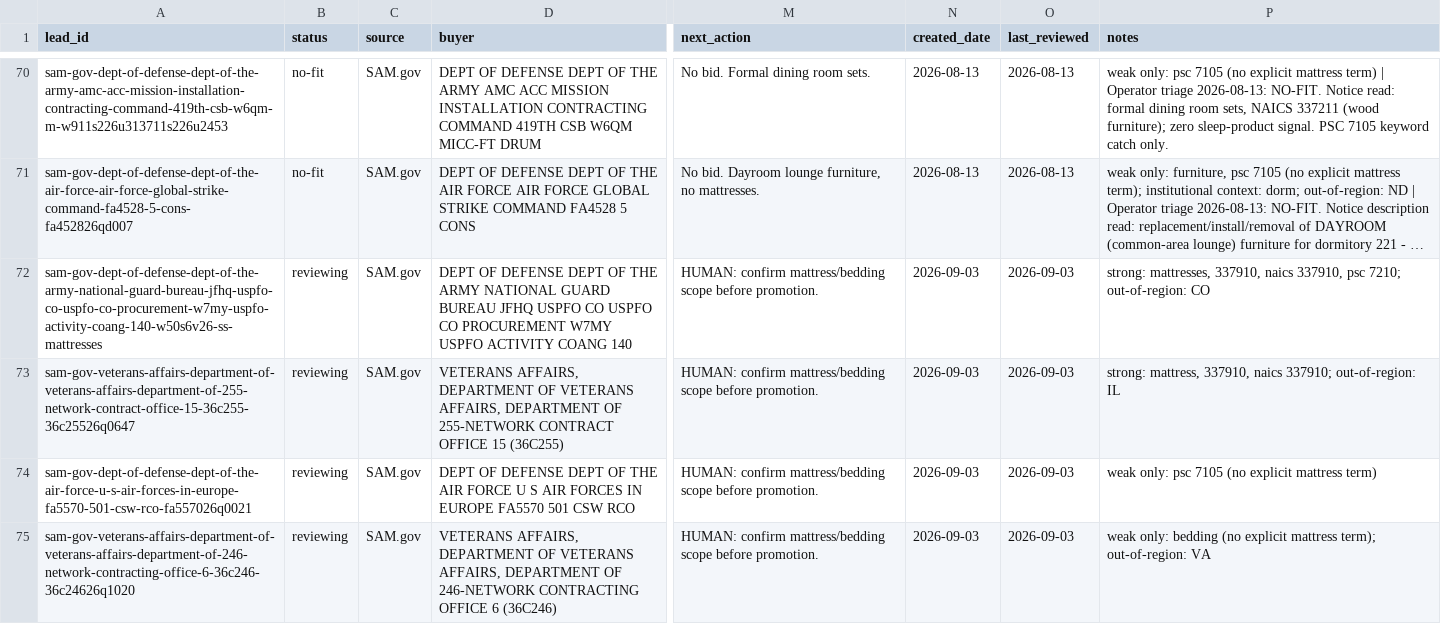
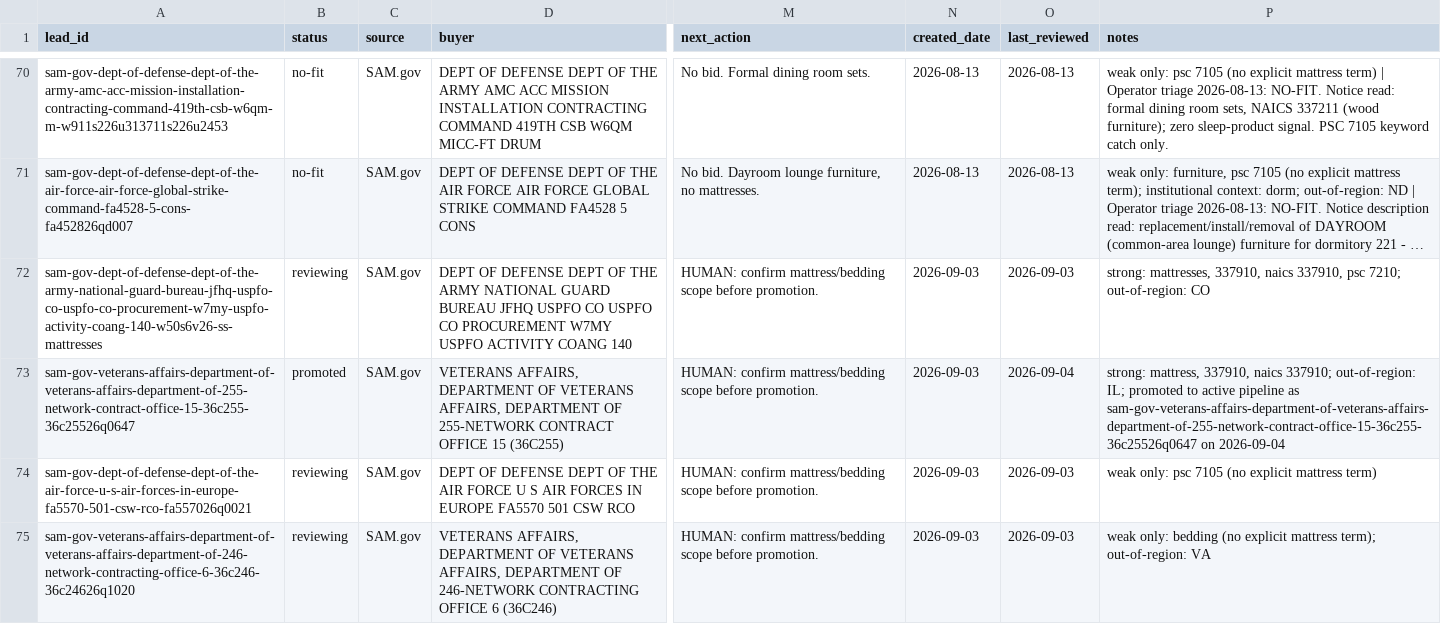
Before and after one commit to beford782/Silverline-Sleep-Procurement, a CSV file: leads/review/_lead_radar.csv, drawn as a sheet; only a part is shown, gaps mark what is left out; long unchanged cells end in …; the diff names each change by its address in the sheet, - before the commit and + after, or states it on an @@ line.

```diff
--- a/leads/review/_lead_radar.csv
+++ b/leads/review/_lead_radar.csv
-B73 (status): reviewing
+B73 (status): promoted
-O73 (last_reviewed): 2026-09-03
+O73 (last_reviewed): 2026-09-04
-P73 (notes): …337910; out-of-region: IL
+P73 (notes): …337910; out-of-region: IL; promoted to active pipeline as sam-gov-veterans-affairs-department-of-veterans-affairs-department-of-255-network-contract-office-15-36c255-36c25526q0647 on 2026-09-04
```
Also changed, not shown: bids/active/_pipeline.csv, bids/archive/_pipeline_archive.csv, 4 other files.
